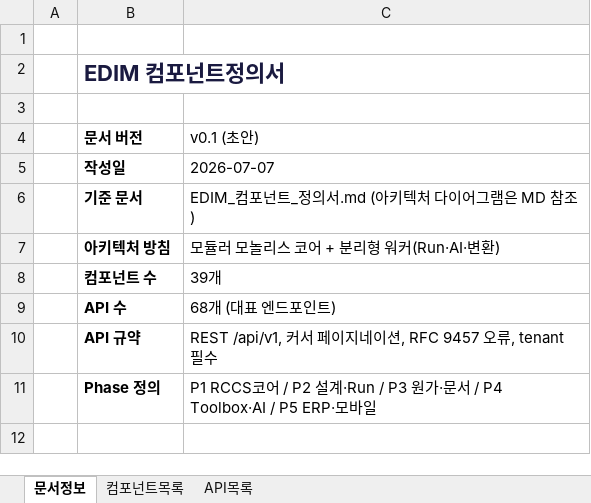
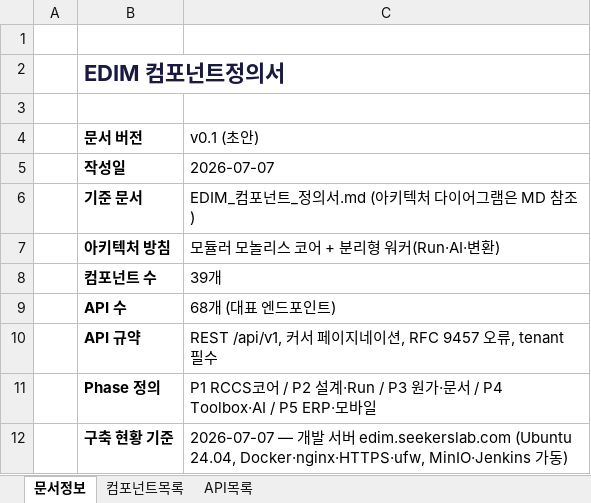
Before and after one commit to fankh/external-projects, an Excel workbook: edim-ai-blueprint/docs/EDIM_컴포넌트정의서.xlsx, sheet 문서정보, drawn as a sheet; values as stored, in another font and other column widths than the file's, no borders; the diff names each change by its address in the sheet, - before the commit and + after, or states it on an @@ line.

Commit message:
edim-ai-blueprint: 컴포넌트정의서 구축 상태 반영 (v0.2)
- xlsx 컴포넌트목록에 '구축 상태/구축 내역' 열 추가 (색상 구분)
- INF-02 MinIO 구축완료, INF-06 Docker+Jenkins 부분 구축, GW-01 nginx 개발 대체
- FE-01/SVC-04/ENG-03/AI-01/INT-04 프로토타입 현황 명기
- md §8에 개발 서버 구축 현황 표 (edim.seekerslab.com 기준)

```diff
--- a/edim-ai-blueprint/docs/EDIM_컴포넌트정의서.xlsx (sheet 문서정보)
+++ b/edim-ai-blueprint/docs/EDIM_컴포넌트정의서.xlsx (sheet 문서정보)
+row 12:  | 구축 현황 기준 | 2026-07-07 — 개발 서버 edim.seekerslab.com (Ubuntu 24.04, Docker·nginx·HTTPS·ufw, MinIO·Jenkins 가동)
```
Also changed, not shown: sheet 컴포넌트목록, 2 other files.
